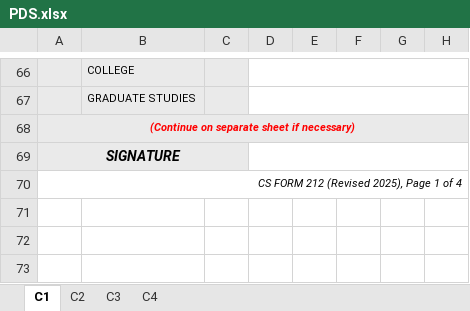
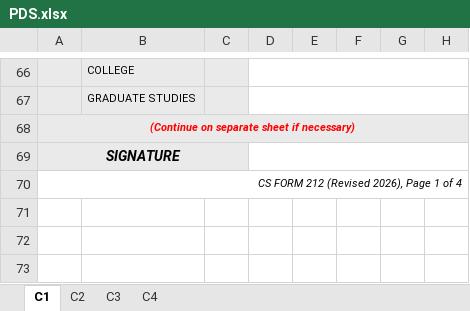
Before and after one commit to pat3ckcusi-code/hris-laravel-docker, an Excel workbook: storage/app/templates/PDS.xlsx, sheet C1, drawn as a sheet; only a part is shown, gaps mark what is left out; values as stored, in another font and other column widths than the file's, no borders; charts and pictures not drawn; the diff names each change by its address in the sheet, - before the commit and + after, or states it on an @@ line.

```diff
--- a/storage/app/templates/PDS.xlsx (sheet C1)
+++ b/storage/app/templates/PDS.xlsx (sheet C1)
-A70: CS FORM 212 (Revised 2025), Page 1 of 4
+A70: CS FORM 212 (Revised 2026), Page 1 of 4
```
Also changed, not shown: sheet C2, sheet C3, sheet C4, charts or pictures, 37 other files.
